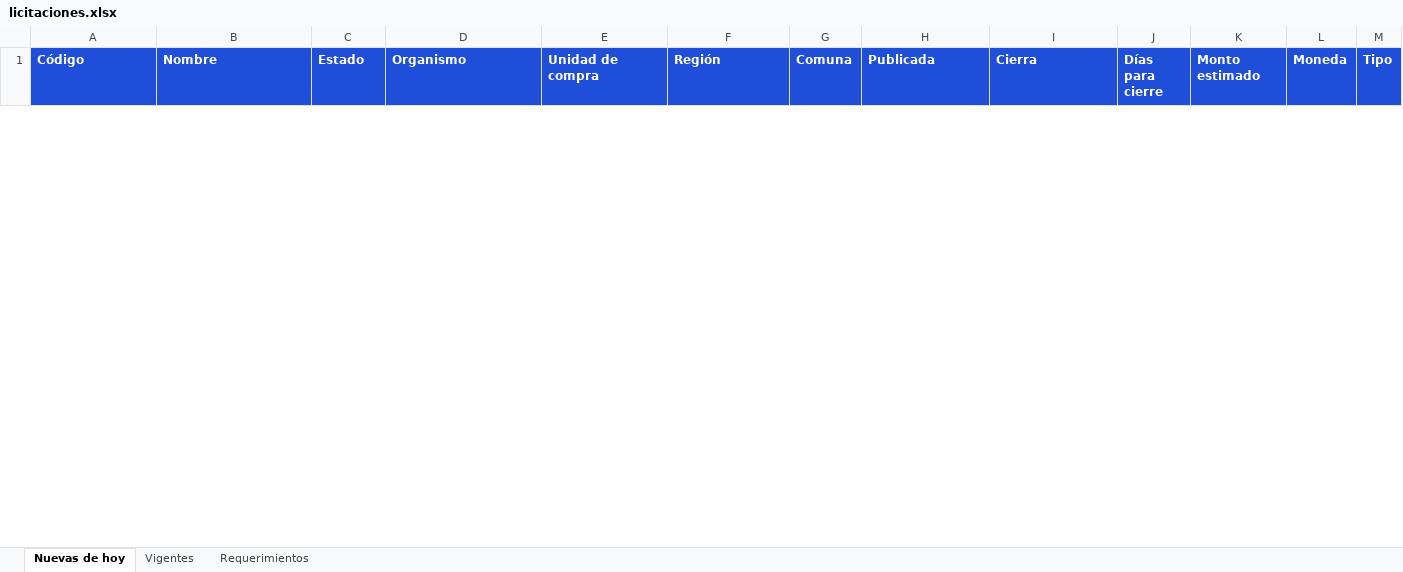
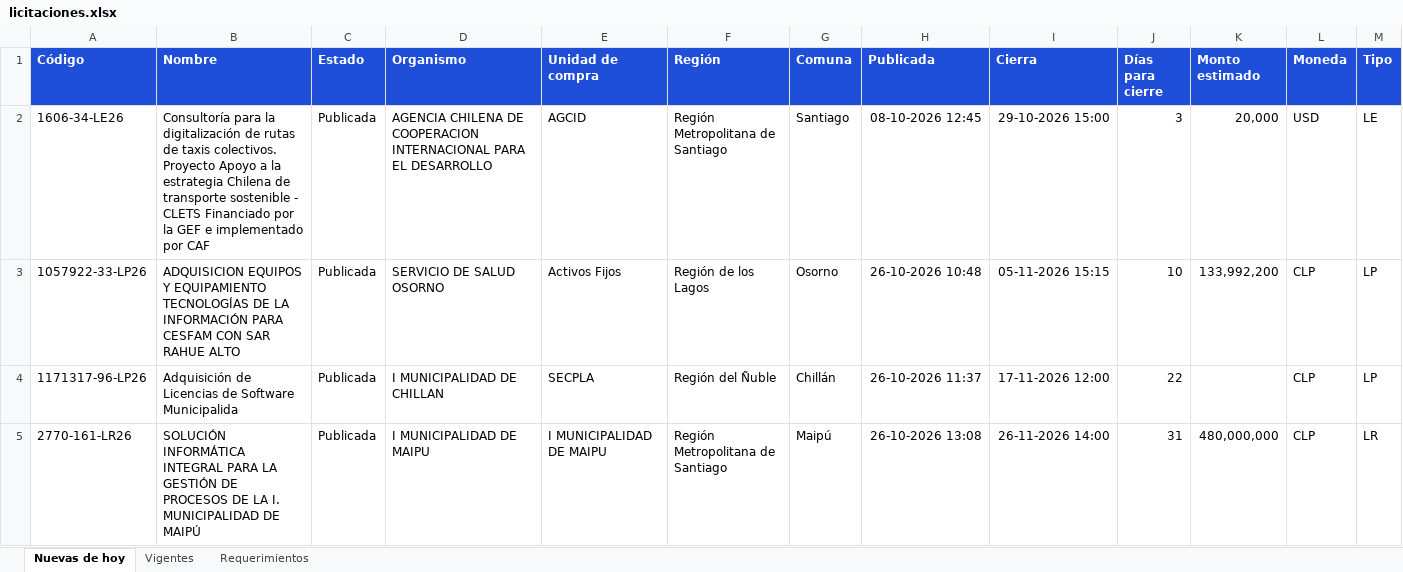
Before and after one commit to annibe/radar-licitaciones, an Excel workbook: web/descargas/licitaciones.xlsx, sheet Nuevas de hoy, drawn as a sheet; only a part is shown; values as stored, in another font and other column widths than the file's, no borders; rows hold the shown columns only; the diff covers the shown part only; the diff names each change by its address in the sheet, - before the commit and + after, or states it on an @@ line.

```diff
--- a/web/descargas/licitaciones.xlsx (sheet Nuevas de hoy)
+++ b/web/descargas/licitaciones.xlsx (sheet Nuevas de hoy)
+row 2: 1606-34-LE26 | Consultoría para la digitalización de rutas de taxis colectivos. Proyecto Apoyo a la estrategia Chilena de transporte sostenible - CLETS Financiado por la GEF e implementado por CAF | Publicada | AGENCIA CHILENA DE COOPERACION INTERNACIONAL PARA EL DESARROLLO | AGCID | Región Metropolitana de Santiago | Santiago | 08-10-2026 12:45 | 29-10-2026 15:00 | 3 | 20,000 | USD | LE
+row 3: 1057922-33-LP26 | ADQUISICION EQUIPOS Y EQUIPAMIENTO TECNOLOGÍAS DE LA INFORMACIÓN PARA CESFAM CON SAR RAHUE ALTO | Publicada | SERVICIO DE SALUD OSORNO | Activos Fijos | Región de los Lagos | Osorno | 26-10-2026 10:48 | 05-11-2026 15:15 | 10 | 133,992,200 | CLP | LP
+row 4: 1171317-96-LP26 | Adquisición de Licencias de Software Municipalida | Publicada | I MUNICIPALIDAD DE CHILLAN | SECPLA | Región del Ñuble | Chillán | 26-10-2026 11:37 | 17-11-2026 12:00 | 22 |  | CLP | LP
+row 5: 2770-161-LR26 | SOLUCIÓN INFORMÁTICA INTEGRAL PARA LA GESTIÓN DE PROCESOS DE LA I. MUNICIPALIDAD DE MAIPÚ | Publicada | I MUNICIPALIDAD DE MAIPU | I MUNICIPALIDAD DE MAIPU | Región Metropolitana de Santiago | Maipú | 26-10-2026 13:08 | 26-11-2026 14:00 | 31 | 480,000,000 | CLP | LR
```
Also changed, not shown: 4 removed rows elsewhere in this sheet, sheet Vigentes, sheet Requerimientos, formulas that keep their value, 4 other files.
